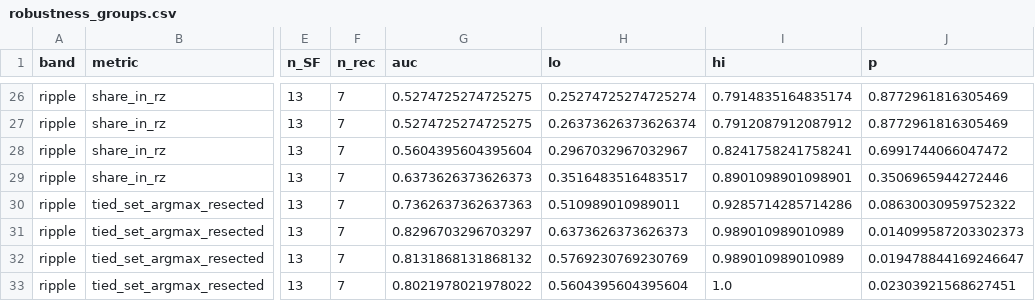
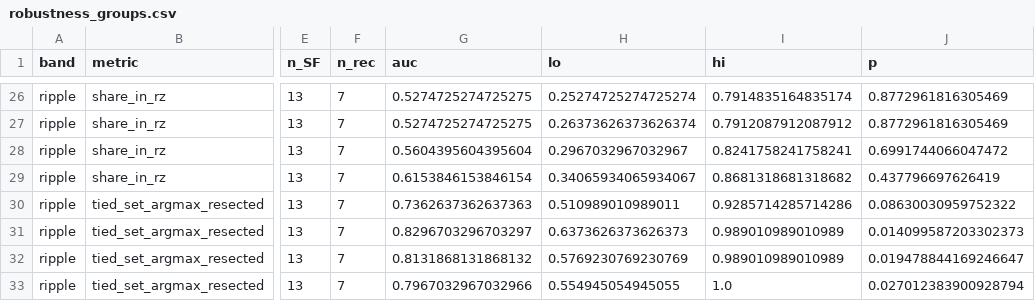
Before and after one commit to berdakh/onset-hfo, a CSV file: onset-hfo/data/outcome/robustness_groups.csv, drawn as a sheet; only a part is shown, gaps mark what is left out; the diff covers the shown part only; the diff names each change by its address in the sheet, - before the commit and + after, or states it on an @@ line.

```diff
--- a/onset-hfo/data/outcome/robustness_groups.csv
+++ b/onset-hfo/data/outcome/robustness_groups.csv
-G29 (auc): 0.6373626373626373
+G29 (auc): 0.6153846153846154
-H29 (lo): 0.3516483516483517
+H29 (lo): 0.34065934065934067
-I29 (hi): 0.8901098901098901
+I29 (hi): 0.8681318681318682
-J29 (p): 0.3506965944272446
+J29 (p): 0.437796697626419
-G33 (auc): 0.8021978021978022
+G33 (auc): 0.7967032967032966
-H33 (lo): 0.5604395604395604
+H33 (lo): 0.554945054945055
-J33 (p): 0.02303921568627451
+J33 (p): 0.027012383900928794
```
Also changed, not shown: 67 edited cells elsewhere in this file, onset-hfo/data/outcome/robustness_ablation.csv, 7 other files.
